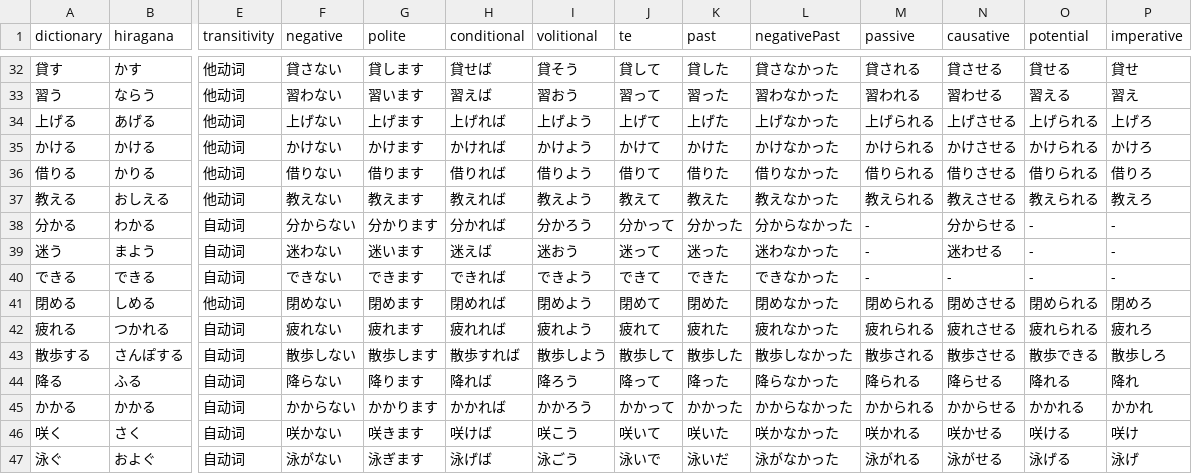
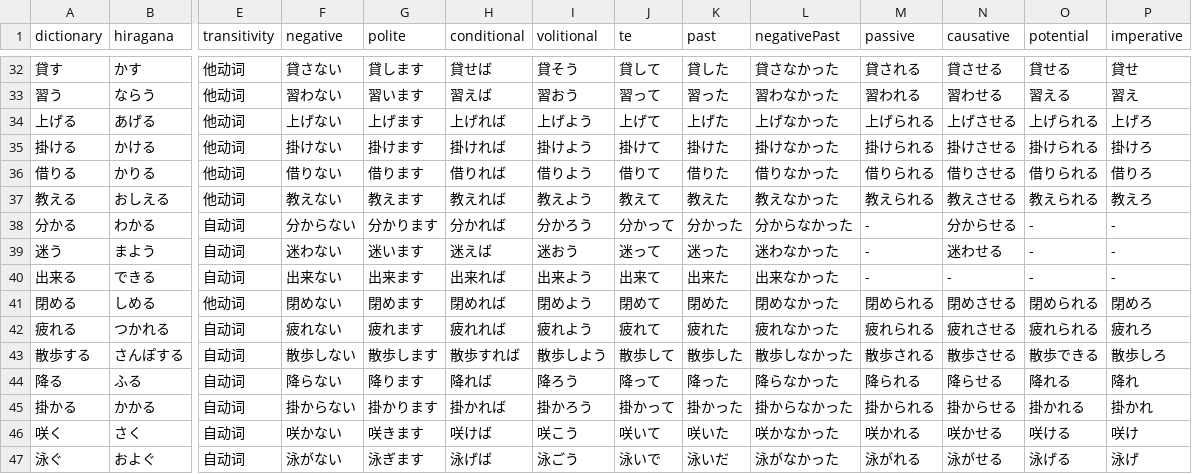
Before and after one commit to cencuansen/simple-pages, a CSV file: japanese/public/json/verbs-conju-junior.csv, drawn as a sheet; only a part is shown, gaps mark what is left out; the diff names each change by its address in the sheet, - before the commit and + after, or states it on an @@ line.

Commit message:
update japanese

```diff
--- a/japanese/public/json/verbs-conju-junior.csv
+++ b/japanese/public/json/verbs-conju-junior.csv
-A35 (dictionary): かける
+A35 (dictionary): 掛ける
-F35 (negative): かけない
+F35 (negative): 掛けない
-G35 (polite): かけます
+G35 (polite): 掛けます
-H35 (conditional): かければ
+H35 (conditional): 掛ければ
-I35 (volitional): かけよう
+I35 (volitional): 掛けよう
-J35 (te): かけて
+J35 (te): 掛けて
-K35 (past): かけた
+K35 (past): 掛けた
-L35 (negativePast): かけなかった
+L35 (negativePast): 掛けなかった
-M35 (passive): かけられる
+M35 (passive): 掛けられる
-N35 (causative): かけさせる
+N35 (causative): 掛けさせる
-O35 (potential): かけられる
+O35 (potential): 掛けられる
-P35 (imperative): かけろ
+P35 (imperative): 掛けろ
-A40 (dictionary): できる
+A40 (dictionary): 出来る
-F40 (negative): できない
+F40 (negative): 出来ない
-G40 (polite): できます
+G40 (polite): 出来ます
-H40 (conditional): できれば
+H40 (conditional): 出来れば
-I40 (volitional): できよう
+I40 (volitional): 出来よう
-J40 (te): できて
+J40 (te): 出来て
-K40 (past): できた
+K40 (past): 出来た
-L40 (negativePast): できなかった
+L40 (negativePast): 出来なかった
-A45 (dictionary): かかる
+A45 (dictionary): 掛かる
-F45 (negative): かからない
+F45 (negative): 掛からない
-G45 (polite): かかります
+G45 (polite): 掛かります
-H45 (conditional): かかれば
+H45 (conditional): 掛かれば
-I45 (volitional): かかろう
+I45 (volitional): 掛かろう
-J45 (te): かかって
+J45 (te): 掛かって
-K45 (past): かかった
+K45 (past): 掛かった
-L45 (negativePast): かからなかった
+L45 (negativePast): 掛からなかった
-M45 (passive): かかられる
+M45 (passive): 掛かられる
-N45 (causative): かからせる
+N45 (causative): 掛からせる
-O45 (potential): かかれる
+O45 (potential): 掛かれる
-P45 (imperative): かかれ
+P45 (imperative): 掛かれ
```
